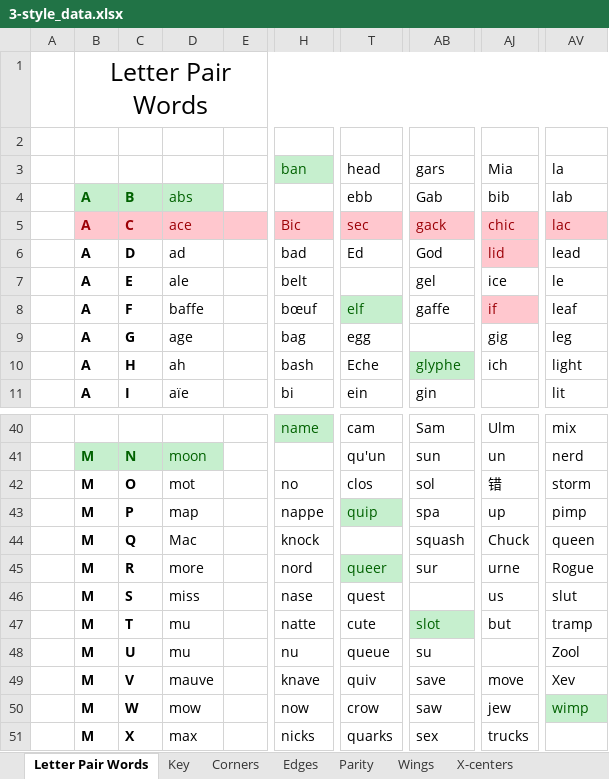
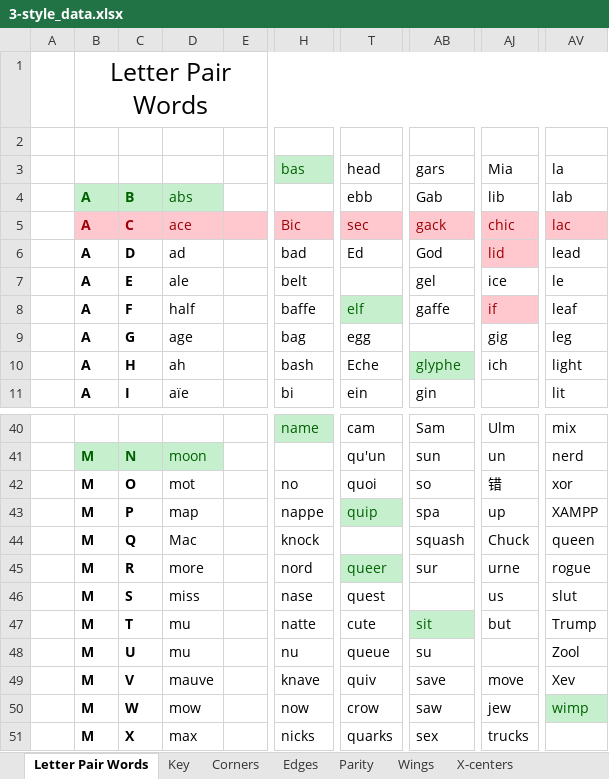
Before and after one commit to JBoulic/JBoulic.github.io, an Excel workbook: cube/data/3-style_data.xlsx, sheet Letter Pair Words, drawn as a sheet; only a part is shown, gaps mark what is left out; values as stored, in another font and other column widths than the file's, no borders; the diff covers the shown part only; the diff names each change by its address in the sheet, - before the commit and + after, or states it on an @@ line.

Commit message:
Another series of edges algs and letter pairs

```diff
--- a/cube/data/3-style_data.xlsx (sheet Letter Pair Words)
+++ b/cube/data/3-style_data.xlsx (sheet Letter Pair Words)
-H3: ban
+H3: bas
-AJ4: bib
+AJ4: lib
-D8: baffe
+D8: half
-H8: bœuf
+H8: baffe
-T42: clos
+T42: quoi
-AB42: sol
+AB42: so
-AV42: storm
+AV42: xor
-AV43: pimp
+AV43: XAMPP
-AV45: Rogue
+AV45: rogue
-AB47: slot
+AB47: sit
-AV47: tramp
+AV47: Trump
```
Also changed, not shown: 26 edited cells elsewhere in this sheet, sheet Edges, sheet Corners, 4 other files.
